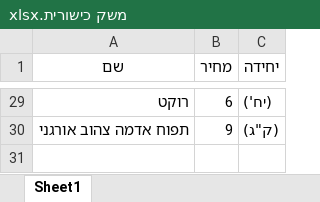
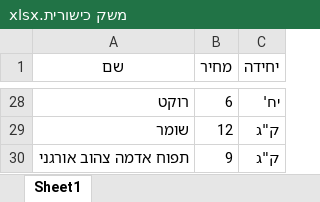
Before and after one commit to Remez19/BraudeFinalProject, an Excel workbook: משק כישורית.xlsx, sheet Sheet1, drawn as a sheet; only a part is shown, gaps mark what is left out; values as stored, in another font and other column widths than the file's, no borders; addresses are those after the commit; the diff covers the shown part only; the diff names each change by its address in the sheet, - before the commit and + after, or states it on an @@ line.

```diff
--- a/משק כישורית.xlsx (sheet Sheet1)
+++ b/משק כישורית.xlsx (sheet Sheet1)
-C28 (יחידה): (יח')
+C28 (יחידה): יח'
+row 29: שומר | 12 | ק"ג
-C30 (יחידה): (ק"ג)
+C30 (יחידה): ק"ג
```
Also changed, not shown: 4 added rows, 5 removed rows and 23 edited cells elsewhere in this sheet, 4 other files.
